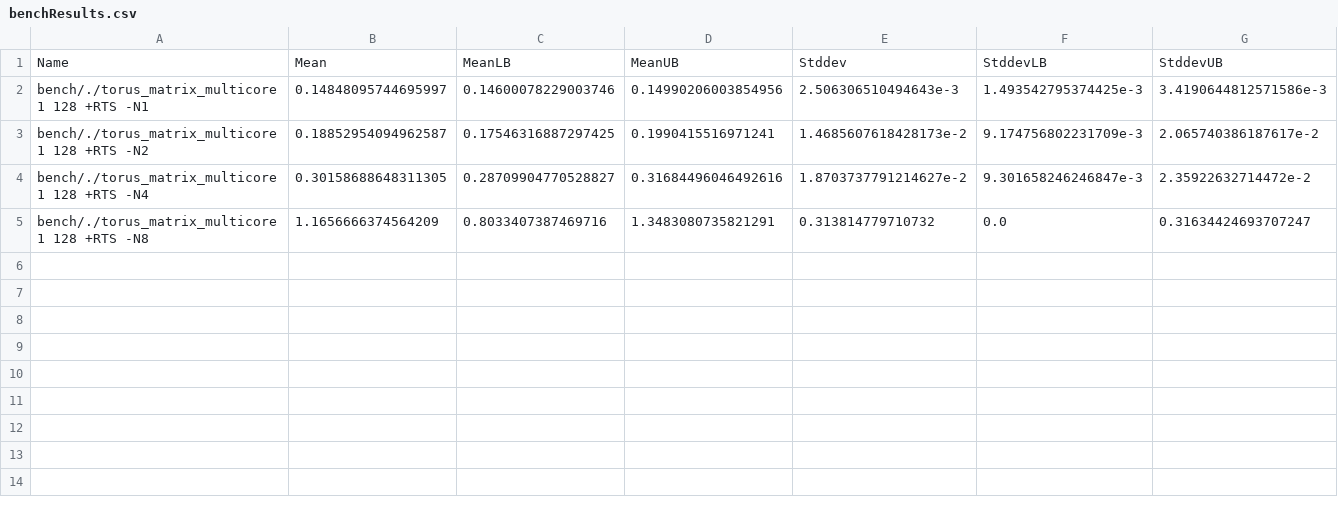
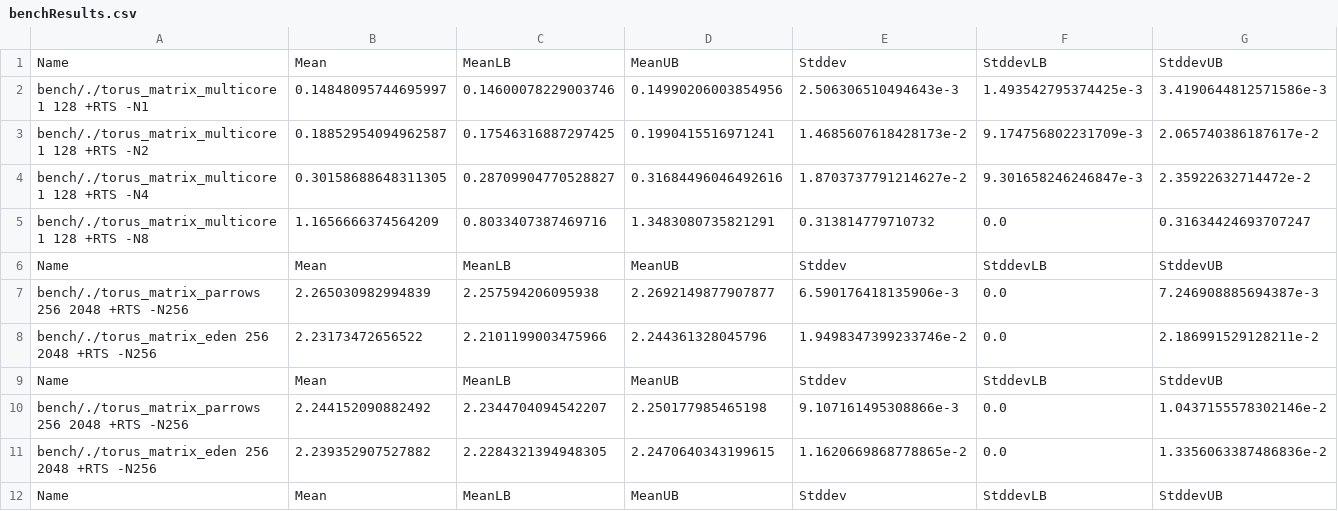
Before and after one commit to Parrows/Parrows, a CSV file: Eden/examples/torus/benchResults.csv, drawn as a sheet; the diff names each change by its address in the sheet, - before the commit and + after, or states it on an @@ line.

Commit message:
wip on benches

```diff
--- a/Eden/examples/torus/benchResults.csv
+++ b/Eden/examples/torus/benchResults.csv
+row 6: Name | Mean | MeanLB | MeanUB | Stddev | StddevLB | StddevUB
+row 7: bench/./torus_matrix_parrows 256 2048 +RTS -N256 | 2.265030982994839 | 2.257594206095938 | 2.2692149877907877 | 6.590176418135906e-3 | 0.0 | 7.246908885694387e-3
+row 8: bench/./torus_matrix_eden 256 2048 +RTS -N256 | 2.23173472656522 | 2.2101199003475966 | 2.244361328045796 | 1.9498347399233746e-2 | 0.0 | 2.186991529128211e-2
+row 9: Name | Mean | MeanLB | MeanUB | Stddev | StddevLB | StddevUB
+row 10: bench/./torus_matrix_parrows 256 2048 +RTS -N256 | 2.244152090882492 | 2.2344704094542207 | 2.250177985465198 | 9.107161495308866e-3 | 0.0 | 1.0437155578302146e-2
+row 11: bench/./torus_matrix_eden 256 2048 +RTS -N256 | 2.239352907527882 | 2.2284321394948305 | 2.2470640343199615 | 1.1620669868778865e-2 | 0.0 | 1.3356063387486836e-2
+row 12: Name | Mean | MeanLB | MeanUB | Stddev | StddevLB | StddevUB
```
Also changed, not shown: 24 other files.
